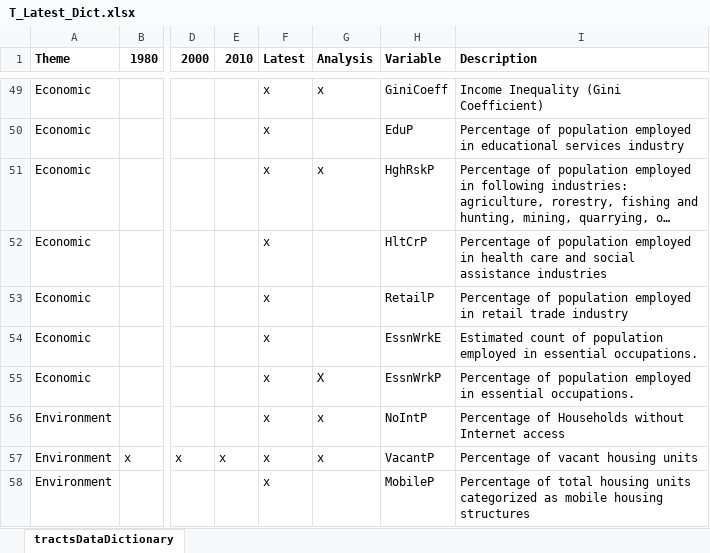
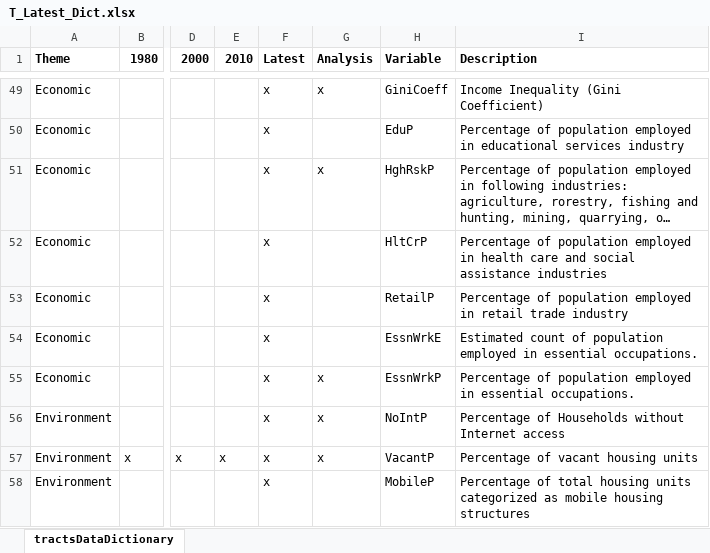
Before and after one commit to GeoDaCenter/opioid-policy-scan, an Excel workbook: data_final/consolidated/dictionaries/T_Latest_Dict.xlsx, sheet tractsDataDictionary, drawn as a sheet; only a part is shown, gaps mark what is left out; long unchanged cells end in …; values as stored, in another font and other column widths than the file's, no borders; the diff covers the shown part only; the diff names each change by its address in the sheet, - before the commit and + after, or states it on an @@ line.

Commit message:
updated analysis column; this likely needs a double check

```diff
--- a/data_final/consolidated/dictionaries/T_Latest_Dict.xlsx (sheet tractsDataDictionary)
+++ b/data_final/consolidated/dictionaries/T_Latest_Dict.xlsx (sheet tractsDataDictionary)
-G55 (Analysis): X
+G55 (Analysis): x
```
Also changed, not shown: 19 edited cells elsewhere in this sheet.
